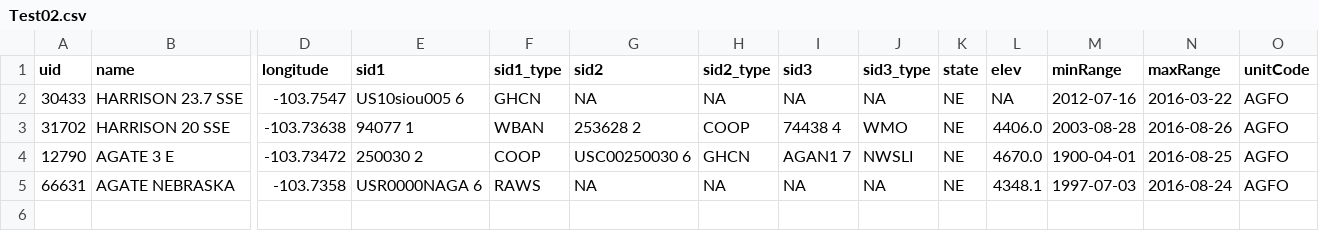
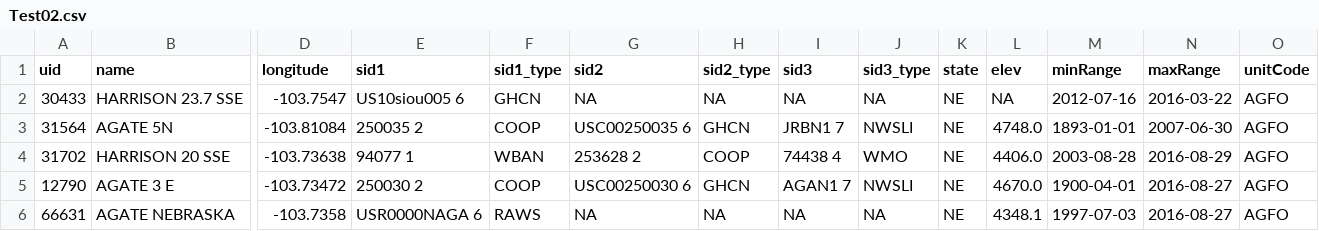
Before and after one commit to IMDProjects/IM_Climate, a CSV file: TestExamples/StationFinder/Test02.csv, drawn as a sheet; only a part is shown, gaps mark what is left out; addresses are those after the commit; rows hold the shown columns only; the diff names each change by its address in the sheet, - before the commit and + after, or states it on an @@ line.

Commit message:
Updated based on bbox

```diff
--- a/TestExamples/StationFinder/Test02.csv
+++ b/TestExamples/StationFinder/Test02.csv
+row 3: 31564 | AGATE 5N | -103.81084 | 250035 2 | COOP | USC00250035 6 | GHCN | JRBN1 7 | NWSLI | NE | 4748.0 | 1893-01-01 | 2007-06-30 | AGFO
-N4 (maxRange): 2016-08-26
+N4 (maxRange): 2016-08-29
-N5 (maxRange): 2016-08-25
+N5 (maxRange): 2016-08-27
-N6 (maxRange): 2016-08-24
+N6 (maxRange): 2016-08-27
```
